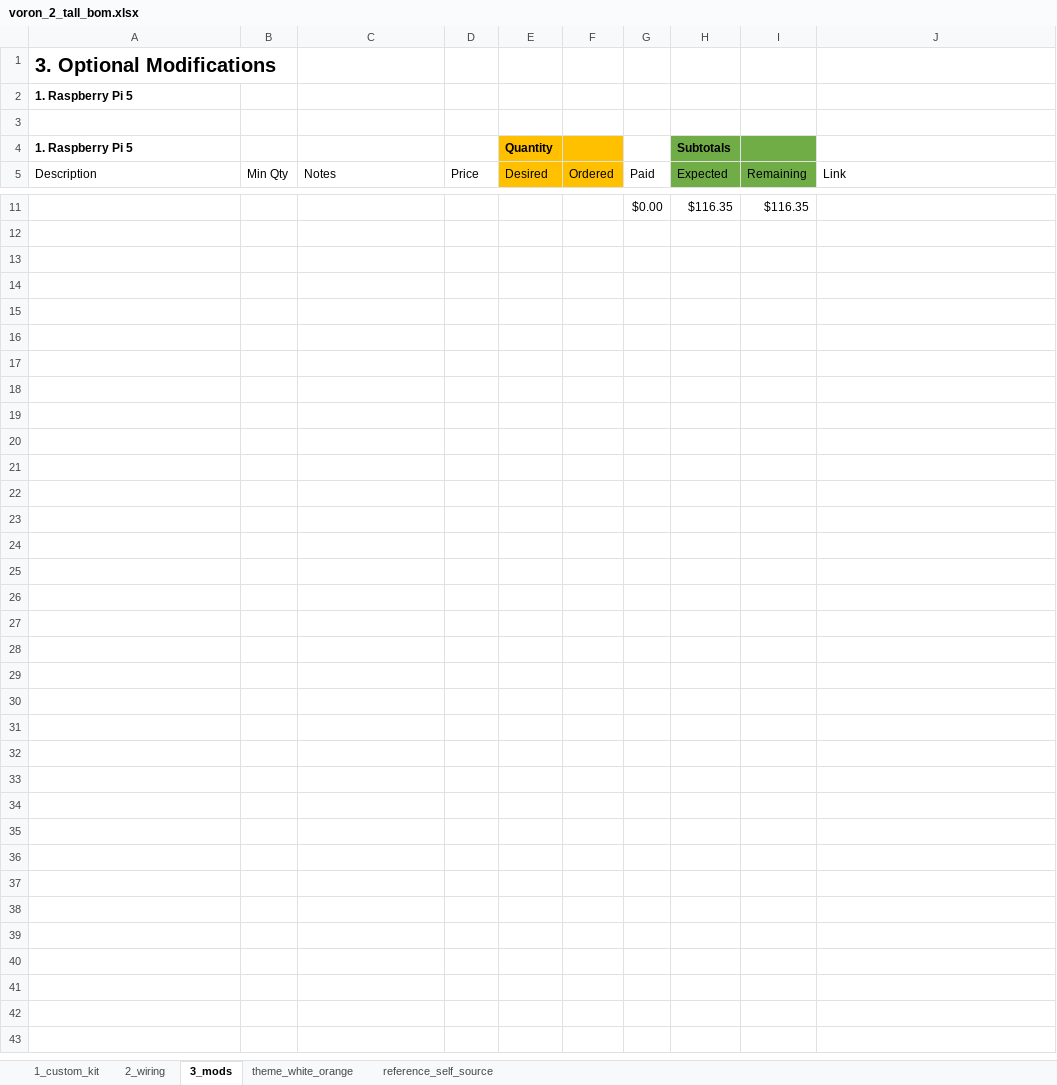
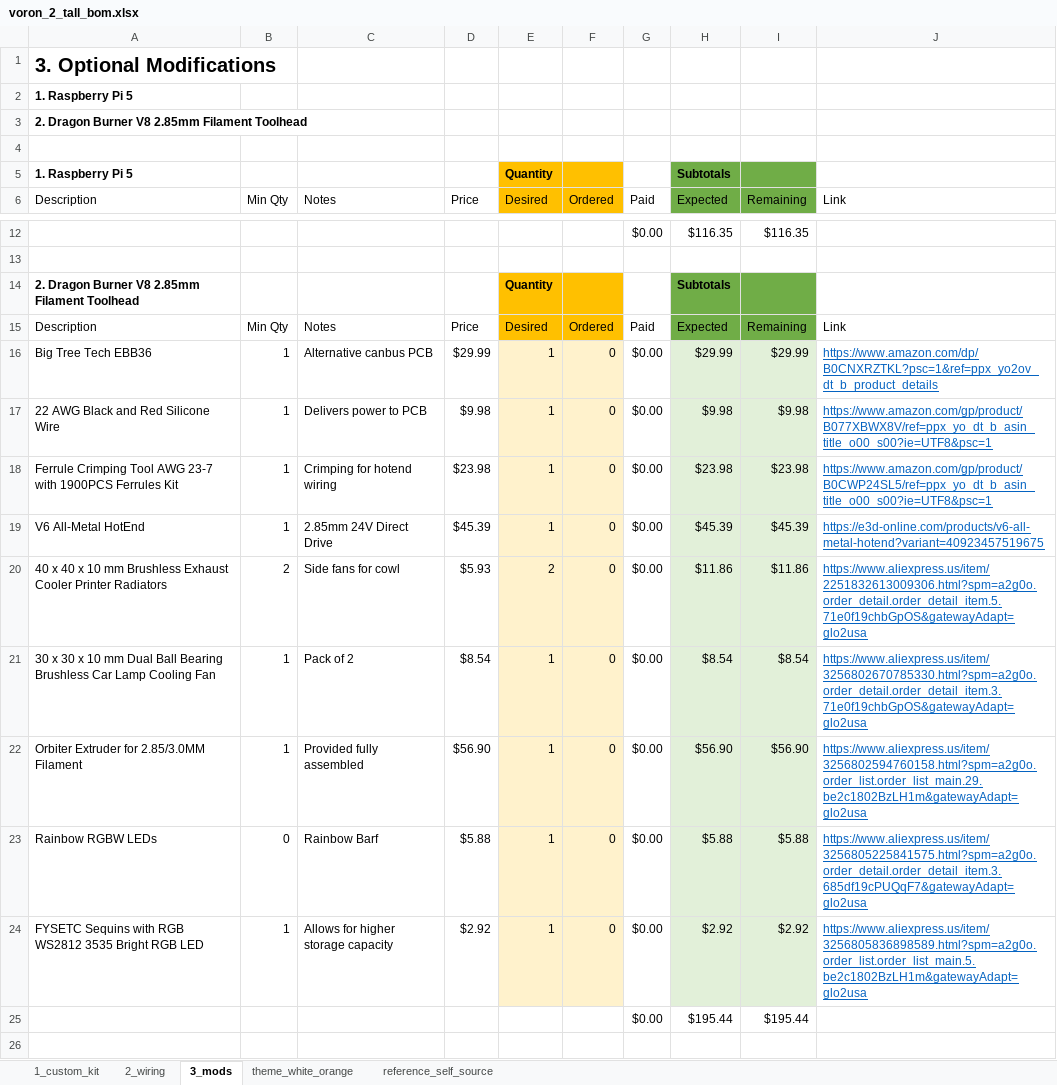
Before and after one commit to ppak10/Voron-2-Tall, an Excel workbook: BOM/voron_2_tall_bom.xlsx, sheet 3_mods, drawn as a sheet; only a part is shown, gaps mark what is left out; the shorter side is filled out with more unchanged rows; values as stored, in another font and other column widths than the file's, no borders; addresses are those after the commit; the diff names each change by its address in the sheet, - before the commit and + after, or states it on an @@ line.

Commit message:
Updates BOM with dragon burner toolhead links.

```diff
--- a/BOM/voron_2_tall_bom.xlsx (sheet 3_mods)
+++ b/BOM/voron_2_tall_bom.xlsx (sheet 3_mods)
+row 3: 2. Dragon Burner V8 2.85mm Filament Toolhead
-row 14: (empty)
+row 14: 2. Dragon Burner V8 2.85mm Filament Toolhead |  |  |  | Quantity |  |  | Subtotals
-E14:F15 fill: none
+E14:F15 fill: #FFC000
-H14:I15 fill: none
+H14:I15 fill: #70AD47
-row 15: (empty)
+row 15: Description | Min Qty | Notes | Price | Desired | Ordered | Paid | Expected | Remaining | Link
-row 16: (empty)
+row 16: Big Tree Tech EBB36 | 1 | Alternative canbus PCB | $29.99 | 1 | 0 | $0.00 | $29.99 | $29.99 | https://www.amazon.com/dp/B0CNXRZTKL?psc=1&ref=ppx_yo2ov_dt_b_product_details
-E16:F21 fill: none
+E16:F21 fill: #FFF2CC
-H16:I21 fill: none
+H16:I21 fill: #E2F0D9
-row 17: (empty)
+row 17: 22 AWG Black and Red Silicone Wire | 1 | Delivers power to PCB | $9.98 | 1 | 0 | $0.00 | $9.98 | $9.98 | https://www.amazon.com/gp/product/B077XBWX8V/ref=ppx_yo_dt_b_asin_title_o00_s00?ie=UTF8&psc=1
-row 18: (empty)
+row 18: Ferrule Crimping Tool AWG 23-7 with 1900PCS Ferrules Kit | 1 | Crimping for hotend wiring | $23.98 | 1 | 0 | $0.00 | $23.98 | $23.98 | https://www.amazon.com/gp/product/B0CWP24SL5/ref=ppx_yo_dt_b_asin_title_o00_s00?ie=UTF8&psc=1
-row 19: (empty)
+row 19: V6 All-Metal HotEnd | 1 | 2.85mm 24V Direct Drive | $45.39 | 1 | 0 | $0.00 | $45.39 | $45.39 | https://e3d-online.com/products/v6-all-metal-hotend?variant=40923457519675
-row 20: (empty)
+row 20: 40 x 40 x 10 mm Brushless Exhaust Cooler Printer Radiators | 2 | Side fans for cowl | $5.93 | 2 | 0 | $0.00 | $11.86 | $11.86 | https://www.aliexpress.us/item/2251832613009306.html?spm=a2g0o.order_detail.order_detail_item.5.71e0f19chbGpOS&gatewayAdapt=glo2usa
-row 21: (empty)
+row 21: 30 x 30 x 10 mm Dual Ball Bearing Brushless Car Lamp Cooling Fan | 1 | Pack of 2 | $8.54 | 1 | 0 | $0.00 | $8.54 | $8.54 | https://www.aliexpress.us/item/3256802670785330.html?spm=a2g0o.order_detail.order_detail_item.3.71e0f19chbGpOS&gatewayAdapt=glo2usa
+row 22: Orbiter Extruder for 2.85/3.0MM Filament | 1 | Provided fully assembled | $56.90 | 1 | 0 | $0.00 | $56.90 | $56.90 | https://www.aliexpress.us/item/3256802594760158.html?spm=a2g0o.order_list.order_list_main.29.be2c1802BzLH1m&gatewayAdapt=glo2usa
+row 23: Rainbow RGBW LEDs | 0 | Rainbow Barf | $5.88 | 1 | 0 | $0.00 | $5.88 | $5.88 | https://www.aliexpress.us/item/3256805225841575.html?spm=a2g0o.order_detail.order_detail_item.3.685df19cPUQqF7&gatewayAdapt=glo2usa
+row 24: FYSETC Sequins with RGB WS2812 3535 Bright RGB LED | 1 | Allows for higher storage capacity | $2.92 | 1 | 0 | $0.00 | $2.92 | $2.92 | https://www.aliexpress.us/item/3256805836898589.html?spm=a2g0o.order_list.order_list_main.5.be2c1802BzLH1m&gatewayAdapt=glo2usa
+row 25:  |  |  |  |  |  | $0.00 | $195.44 | $195.44
```
Also changed, not shown: sheet 2_wiring, sheet 1_custom_kit, formulas that keep their value, 31 other files.
